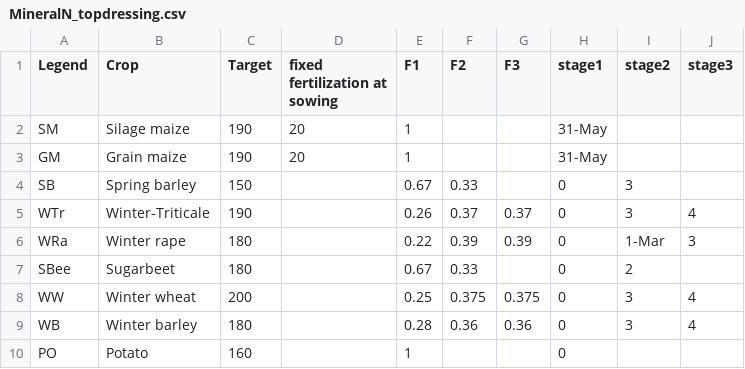
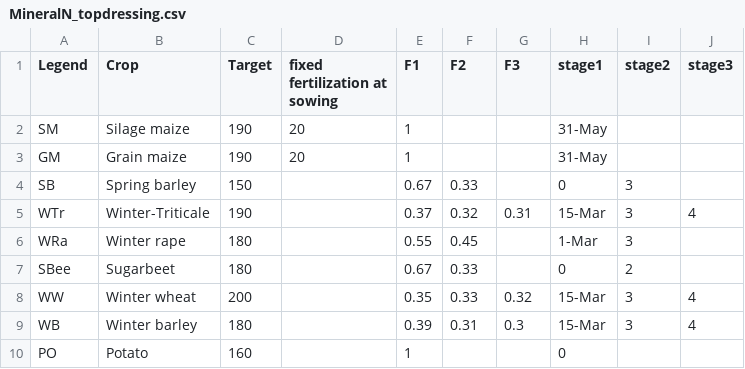
Before and after one commit to zalf-lsa/SUSTAg-NRW, a CSV file: MineralN_topdressing.csv, drawn as a sheet.

Commit message:
Dev dump
- added capability to distribute cover crop in time
- general refactoring

```diff
--- a/MineralN_topdressing.csv
+++ b/MineralN_topdressing.csv
@@ -4,7 +4,7 @@ GM,Grain maize,190,20,1,,,31-May,,
 SB,Spring barley,150,,0.67,0.33,,0,3,
-WTr,Winter-Triticale,190,,0.26,0.37,0.37,0,3,4
-WRa,Winter rape,180,,0.22,0.39,0.39,0,1-Mar,3
+WTr,Winter-Triticale,190,,0.37,0.32,0.31,15-Mar,3,4
+WRa,Winter rape,180,,0.55,0.45,,1-Mar,3,
 SBee,Sugarbeet,180,,0.67,0.33,,0,2,
-WW,Winter wheat,200,,0.25,0.375,0.375,0,3,4
-WB,Winter barley,180,,0.28,0.36,0.36,0,3,4
+WW,Winter wheat,200,,0.35,0.33,0.32,15-Mar,3,4
+WB,Winter barley,180,,0.39,0.31,0.3,15-Mar,3,4
 PO,Potato,160,,1,,,0,,
```
Also changed, not shown: 6 other files.
